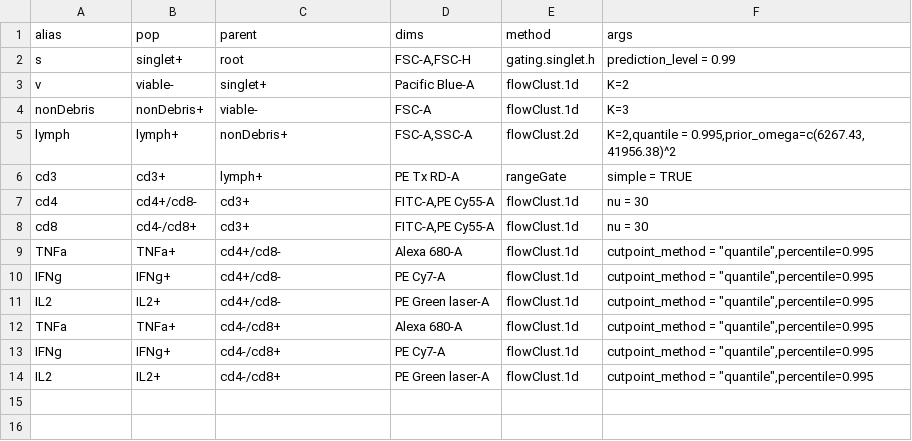
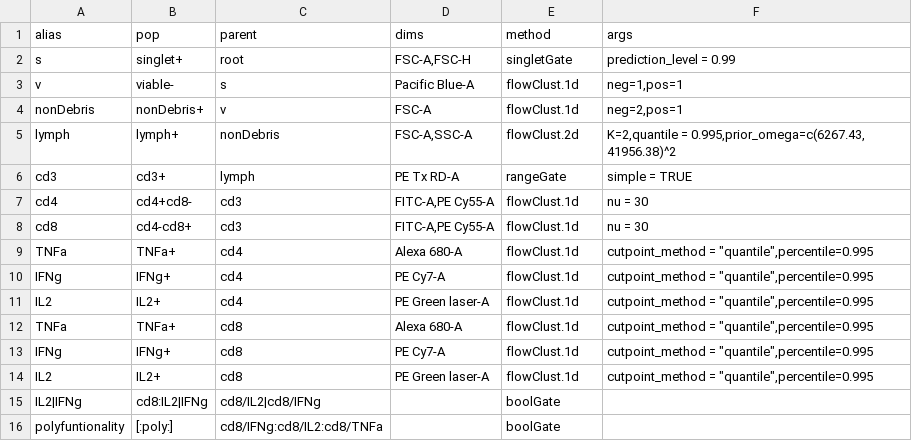
Before and after one commit to RGLab/openCyto, a CSV file: data/ICS_GatingTemplate.csv, drawn as a sheet.

Commit message:
add new gatingTemplate class and method

```diff
--- a/data/ICS_GatingTemplate.csv
+++ b/data/ICS_GatingTemplate.csv
@@ -1,14 +1,16 @@
 "alias","pop","parent","dims","method","args"
-"s","singlet+","root","FSC-A,FSC-H","gating.singlet.h","prediction_level = 0.99"
-"v","viable-","singlet+","Pacific Blue-A","flowClust.1d","K=2"
-"nonDebris","nonDebris+","viable-","FSC-A","flowClust.1d","K=3"
-"lymph","lymph+","nonDebris+","FSC-A,SSC-A","flowClust.2d","K=2,quantile = 0.995,prior_omega=c(6267.43, 41956.38)^2"
-"cd3","cd3+","lymph+","PE Tx RD-A","rangeGate","simple = TRUE"
-"cd4","cd4+/cd8-","cd3+","FITC-A,PE Cy55-A","flowClust.1d","nu = 30"
-"cd8","cd4-/cd8+","cd3+","FITC-A,PE Cy55-A","flowClust.1d","nu = 30"
-"TNFa","TNFa+","cd4+/cd8-","Alexa 680-A","flowClust.1d","cutpoint_method = ""quantile"",percentile=0.995"
-"IFNg","IFNg+","cd4+/cd8-","PE Cy7-A","flowClust.1d","cutpoint_method = ""quantile"",percentile=0.995"
-"IL2","IL2+","cd4+/cd8-","PE Green laser-A","flowClust.1d","cutpoint_method = ""quantile"",percentile=0.995"
-"TNFa","TNFa+","cd4-/cd8+","Alexa 680-A","flowClust.1d","cutpoint_method = ""quantile"",percentile=0.995"
-"IFNg","IFNg+","cd4-/cd8+","PE Cy7-A","flowClust.1d","cutpoint_method = ""quantile"",percentile=0.995"
-"IL2","IL2+","cd4-/cd8+","PE Green laser-A","flowClust.1d","cutpoint_method = ""quantile"",percentile=0.995"
+"s","singlet+","root","FSC-A,FSC-H","singletGate","prediction_level = 0.99"
+"v","viable-","s","Pacific Blue-A","flowClust.1d","neg=1,pos=1"
+"nonDebris","nonDebris+","v","FSC-A","flowClust.1d","neg=2,pos=1"
+"lymph","lymph+","nonDebris","FSC-A,SSC-A","flowClust.2d","K=2,quantile = 0.995,prior_omega=c(6267.43, 41956.38)^2"
+"cd3","cd3+","lymph","PE Tx RD-A","rangeGate","simple = TRUE"
+"cd4","cd4+cd8-","cd3","FITC-A,PE Cy55-A","flowClust.1d","nu = 30"
+"cd8","cd4-cd8+","cd3","FITC-A,PE Cy55-A","flowClust.1d","nu = 30"
+"TNFa","TNFa+","cd4","Alexa 680-A","flowClust.1d","cutpoint_method = ""quantile"",percentile=0.995"
+"IFNg","IFNg+","cd4","PE Cy7-A","flowClust.1d","cutpoint_method = ""quantile"",percentile=0.995"
+"IL2","IL2+","cd4","PE Green laser-A","flowClust.1d","cutpoint_method = ""quantile"",percentile=0.995"
+"TNFa","TNFa+","cd8","Alexa 680-A","flowClust.1d","cutpoint_method = ""quantile"",percentile=0.995"
+"IFNg","IFNg+","cd8","PE Cy7-A","flowClust.1d","cutpoint_method = ""quantile"",percentile=0.995"
+"IL2","IL2+","cd8","PE Green laser-A","flowClust.1d","cutpoint_method = ""quantile"",percentile=0.995"
+"IL2|IFNg","cd8:IL2|IFNg","cd8/IL2|cd8/IFNg",,"boolGate",
+"polyfuntionality","[:poly:]","cd8/IFNg:cd8/IL2:cd8/TNFa",,"boolGate",
```
Also changed, not shown: 2 other files.
